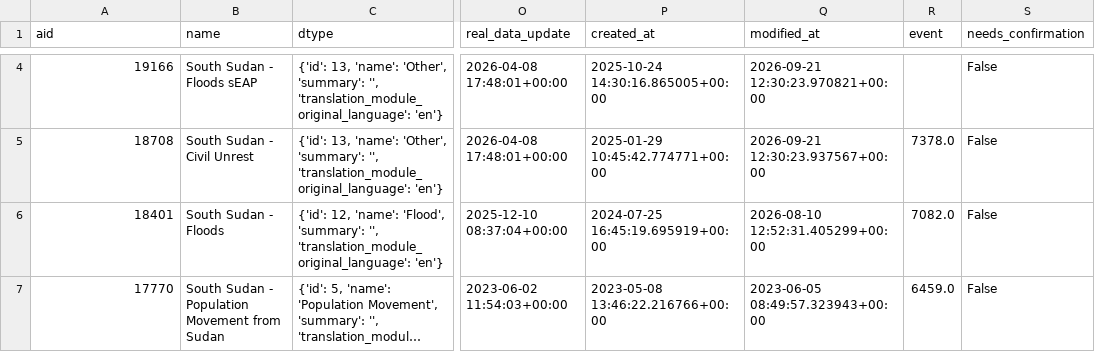
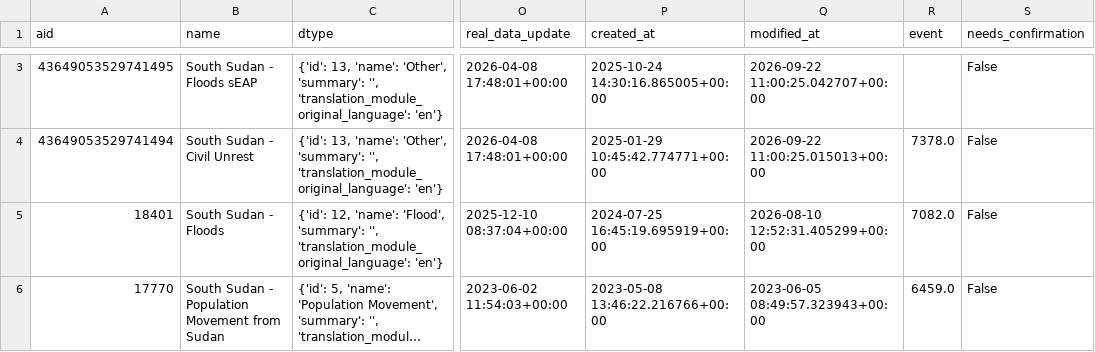
Before and after one commit to jayasekhon/South-Sudan-Dashboard, a CSV file: data/appeals.csv, drawn as a sheet; only a part is shown, gaps mark what is left out; long unchanged cells end in …; addresses are those after the commit; the diff covers the shown part only; the diff names each change by its address in the sheet, - before the commit and + after, or states it on an @@ line.

```diff
--- a/data/appeals.csv
+++ b/data/appeals.csv
-A3 (aid): 19166
+A3 (aid): 43649053529741495
-Q3 (modified_at): 2026-09-21 12:30:23.970821+00:00
+Q3 (modified_at): 2026-09-22 11:00:25.042707+00:00
-A4 (aid): 18708
+A4 (aid): 43649053529741494
-Q4 (modified_at): 2026-09-21 12:30:23.937567+00:00
+Q4 (modified_at): 2026-09-22 11:00:25.015013+00:00
```
Also changed, not shown: 1 removed row and 2 edited cells elsewhere in this file, data/emergencies.csv, data/funding_cbpf.csv, 5 other files.
